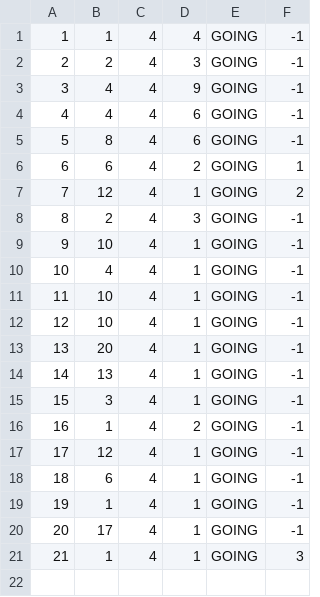
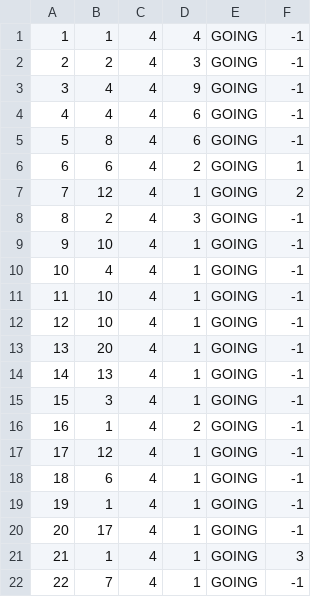
Before and after one commit to anastano/group-3-team-B, a CSV file: SIMS_HCI_Project/SIMS_HCI_Project/Resources/Database/tourReservations.csv, drawn as a sheet; the diff names each change by its address in the sheet, - before the commit and + after, or states it on an @@ line.

Commit message:
Fix bug in unrated reservations display

```diff
--- a/SIMS_HCI_Project/SIMS_HCI_Project/Resources/Database/tourReservations.csv
+++ b/SIMS_HCI_Project/SIMS_HCI_Project/Resources/Database/tourReservations.csv
+row 22: 22 | 7 | 4 | 1 | GOING | -1
```
Also changed, not shown: 8 other files.
